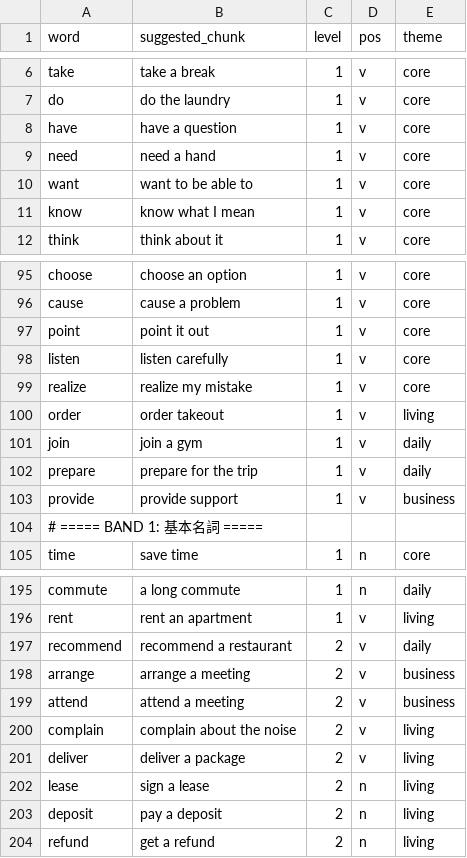
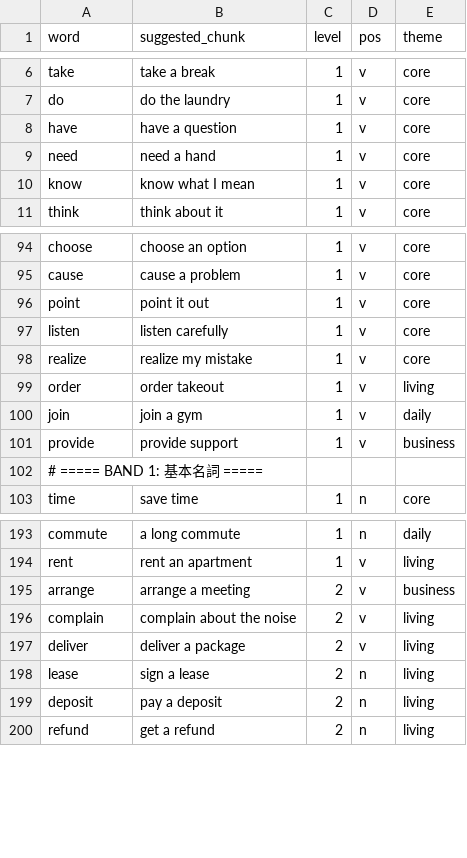
Before and after one commit to S4NOSUKE888/-, a CSV file: word_pool.csv, drawn as a sheet; only a part is shown, gaps mark what is left out; the diff names each change by its address in the sheet, - before the commit and + after, or states it on an @@ line.

```diff
--- a/word_pool.csv
+++ b/word_pool.csv
-row 10: want | want to be able to | 1 | v | core
-row 102: prepare | prepare for the trip | 1 | v | daily
-row 197: recommend | recommend a restaurant | 2 | v | daily
-row 199: attend | attend a meeting | 2 | v | business
```
Also changed, not shown: ledger.csv.
